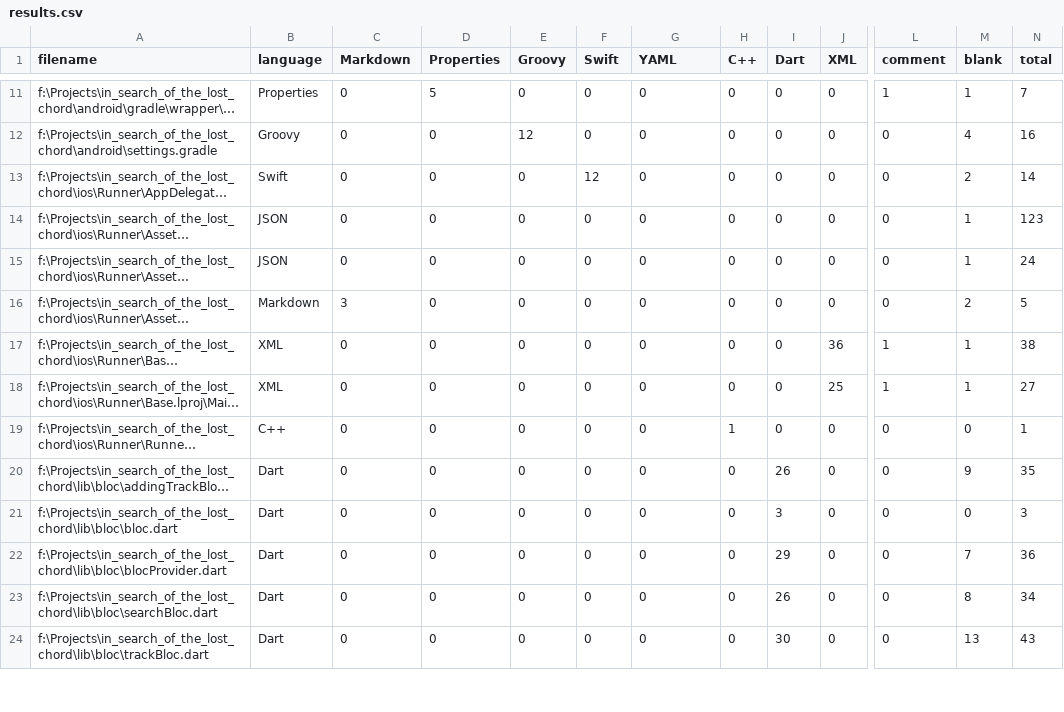
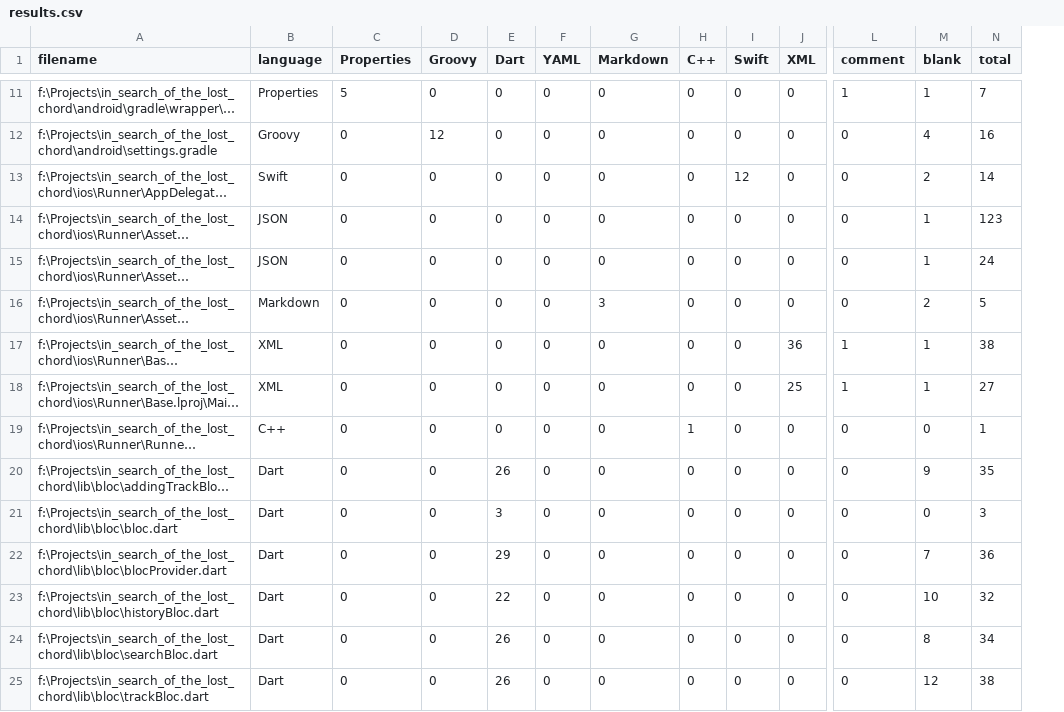
Before and after one commit to Vestelin/In-Search-of-the-Lost-Chord, a CSV file: .VSCodeCounter/results.csv, drawn as a sheet; only a part is shown, gaps mark what is left out; long unchanged cells end in …; removed rows and columns are numbered as before the commit, all else as after; rows hold the shown columns only; the diff covers the shown part only; the diff names each change by its address in the sheet, - before the commit and + after, or states it on an @@ line.

```diff
--- a/.VSCodeCounter/results.csv
+++ b/.VSCodeCounter/results.csv
-column C (Markdown), rows 11-24: 0 | 0 | 0 | 0 | 0 | 3 | 0 | 0 | 0 | 0 | 0 | 0 | 0 | 0
+column E (Dart), rows 11-22: 0 | 0 | 0 | 0 | 0 | 0 | 0 | 0 | 0 | 26 | 3 | 29; rows 24-25: 26 | 26
-F1: Swift
+F1: YAML
-G1: YAML
+G1: Markdown
-I1: Dart
+I1: Swift
-F13 (YAML): 12
+F13 (YAML): 0
-I13 (Swift): 0
+I13 (Swift): 12
-G16 (Markdown): 0
+G16 (Markdown): 3
-I20 (Swift): 26
+I20 (Swift): 0
-I21 (Swift): 3
+I21 (Swift): 0
-I22 (Swift): 29
+I22 (Swift): 0
+row 23: f:\Projects\in_search_of_the_lost_chord\lib\bloc\historyBloc.dart | Dart | 0 | 0 | 22 | 0 | 0 | 0 | 0 | 0 | 0 | 10 | 32
-I24 (Swift): 26
+I24 (Swift): 0
-I25 (Swift): 30
+I25 (Swift): 0
-M25 (blank): 13
+M25 (blank): 12
-N25 (total): 43
+N25 (total): 38
```
Also changed, not shown: 4 added rows, 2 removed rows and 59 edited cells elsewhere in this file, 7 other files.
